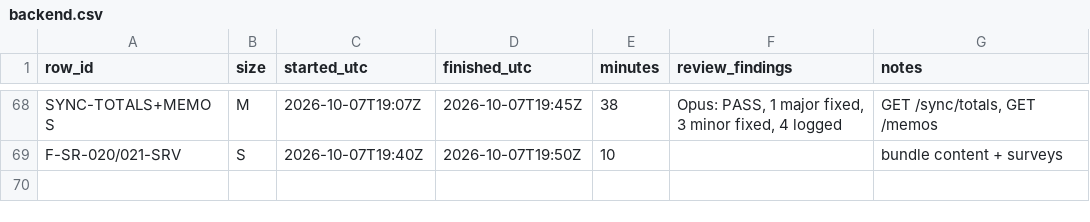
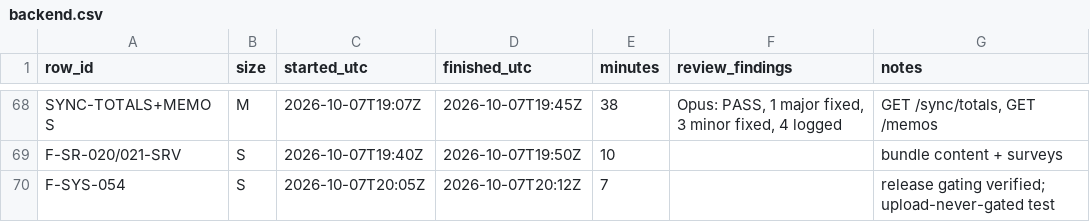
Before and after one commit to asefameerador96-ctrl/Aron-Pro-Max, a CSV file: docs/status/backend.csv, drawn as a sheet; only a part is shown, gaps mark what is left out; the diff names each change by its address in the sheet, - before the commit and + after, or states it on an @@ line.

```diff
--- a/docs/status/backend.csv
+++ b/docs/status/backend.csv
+row 70: F-SYS-054 | S | 2026-10-07T20:05Z | 2026-10-07T20:12Z | 7 |  | release gating verified; upload-never-gated test
```
Also changed, not shown: 2 other files.
